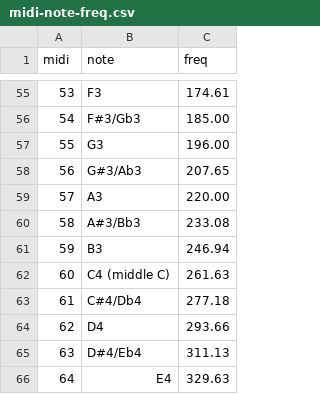
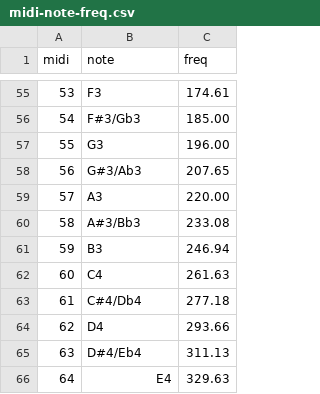
Before and after one commit to stoyan/midi-note-freq, a CSV file: midi-note-freq.csv, drawn as a sheet; only a part is shown, gaps mark what is left out.

Commit message:
Update midi-note-freq.csv

```diff
--- a/midi-note-freq.csv
+++ b/midi-note-freq.csv
@@ -61,3 +61,3 @@ midi,note,freq
 59,"B3",246.94
-60,"C4 (middle C)",261.63
+60,"C4",261.63
 61,"C#4/Db4",277.18
```
